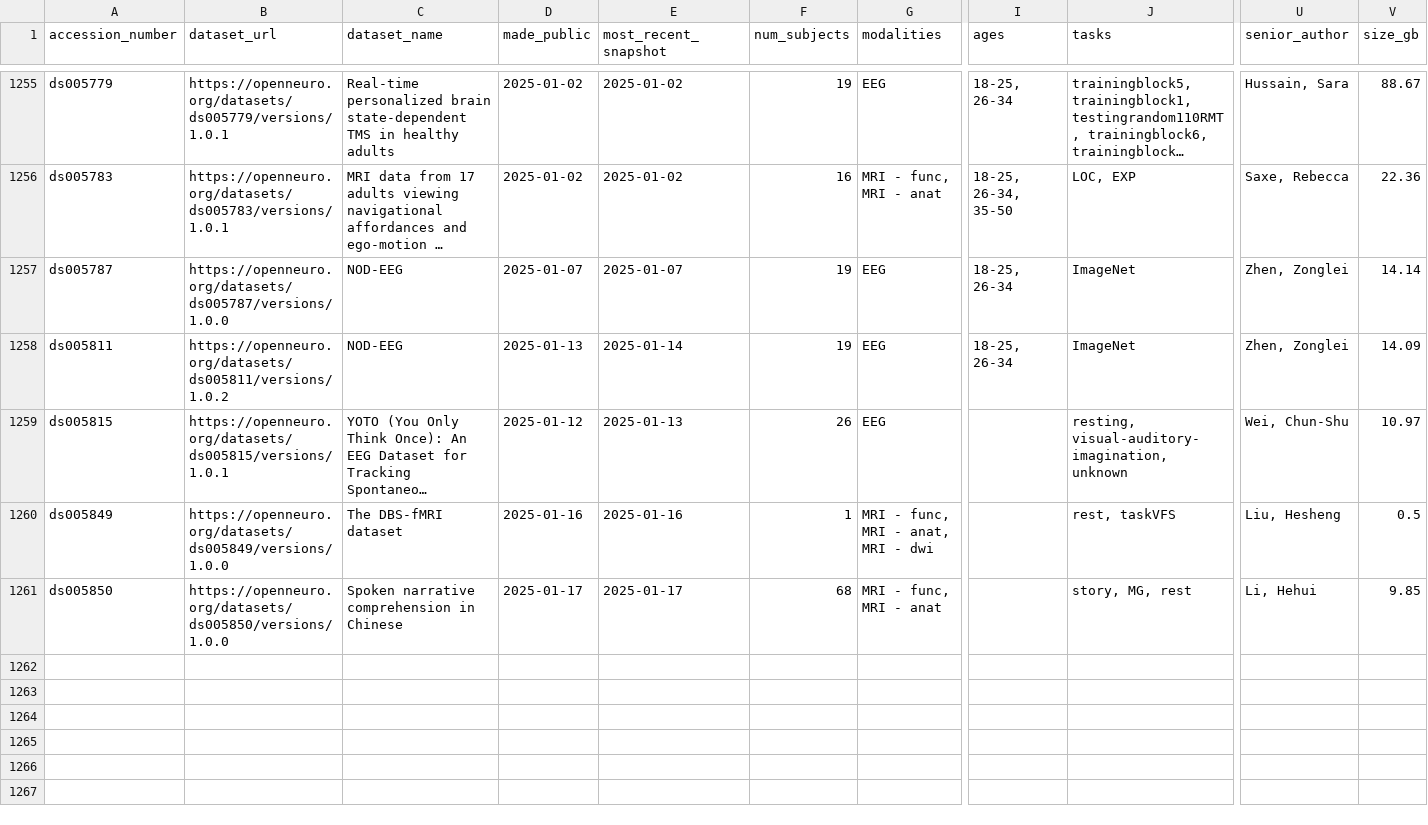
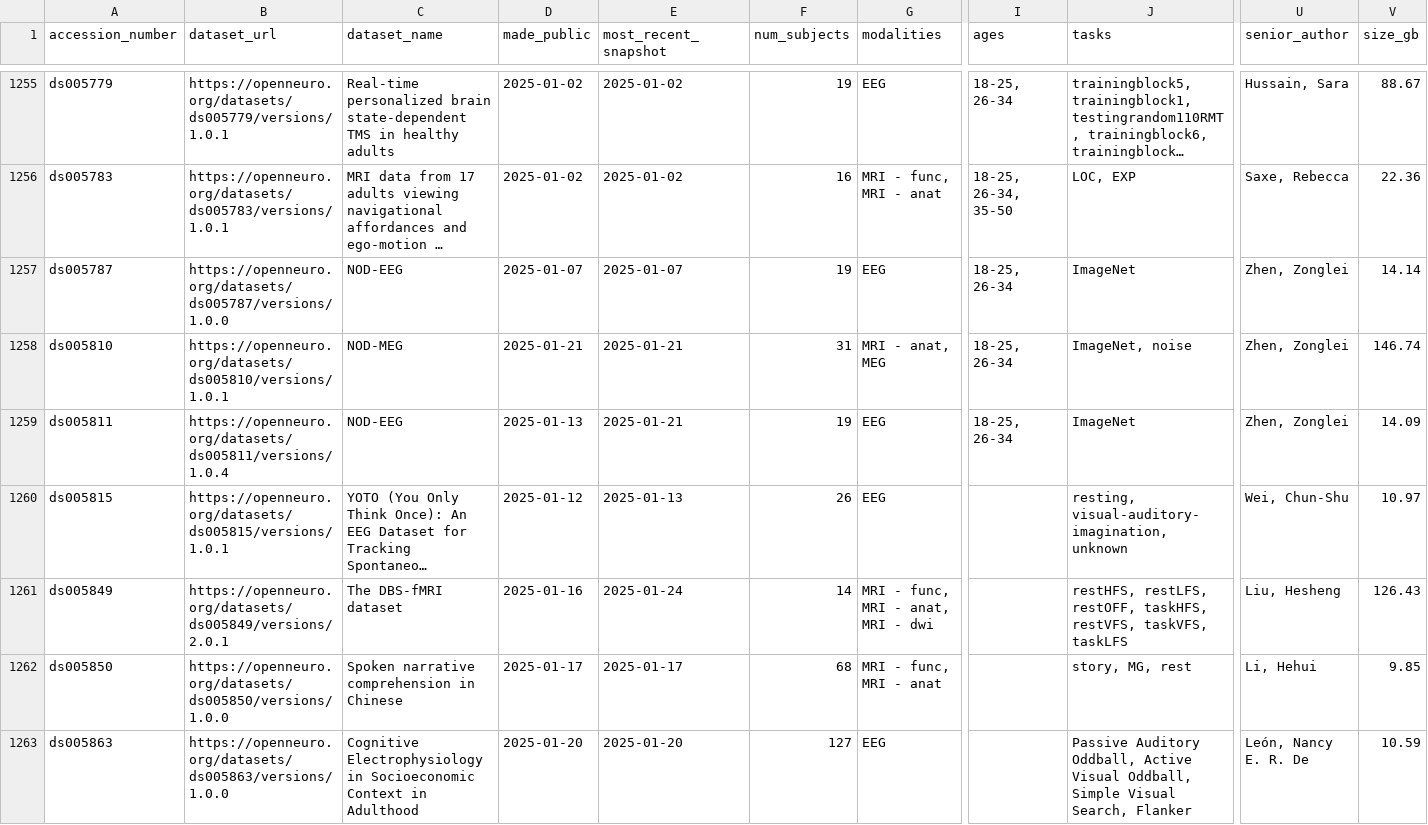
Before and after one commit to jbwexler/openneuro_metadata, a CSV file: metadata.csv, drawn as a sheet; only a part is shown, gaps mark what is left out; long unchanged cells end in …; addresses are those after the commit; rows hold the shown columns only; the diff covers the shown part only; the diff names each change by its address in the sheet, - before the commit and + after, or states it on an @@ line.

Commit message:
Automatic update via github workflow

```diff
--- a/metadata.csv
+++ b/metadata.csv
+row 1258: ds005810 | https://openneuro.org/datasets/ds005810/versions/1.0.1 | NOD-MEG | 2025-01-21 | 2025-01-21 | 31 | MRI - anat, MEG | 18-25, 26-34 | ImageNet, noise | Zhen, Zonglei | 146.74
-B1259 (dataset_url): https://openneuro.org/datasets/ds005811/versions/1.0.2
+B1259 (dataset_url): https://openneuro.org/datasets/ds005811/versions/1.0.4
-E1259 (most_recent_snapshot): 2025-01-14
+E1259 (most_recent_snapshot): 2025-01-21
-B1261 (dataset_url): https://openneuro.org/datasets/ds005849/versions/1.0.0
+B1261 (dataset_url): https://openneuro.org/datasets/ds005849/versions/2.0.1
-E1261 (most_recent_snapshot): 2025-01-16
+E1261 (most_recent_snapshot): 2025-01-24
-F1261 (num_subjects): 1
+F1261 (num_subjects): 14
-J1261 (tasks): rest, taskVFS
+J1261 (tasks): restHFS, restLFS, restOFF, taskHFS, restVFS, taskVFS, taskLFS
-V1261 (size_gb): 0.5
+V1261 (size_gb): 126.43
+row 1263: ds005863 | https://openneuro.org/datasets/ds005863/versions/1.0.0 | Cognitive Electrophysiology in Socioeconomic Context in Adulthood | 2025-01-20 | 2025-01-20 | 127 | EEG |  | Passive Auditory Oddball, Active Visual Oddball, Simple Visual Search, Flanker | León, Nancy E. R. De | 10.59
```
Also changed, not shown: 5 added rows and 30 edited cells elsewhere in this file.
